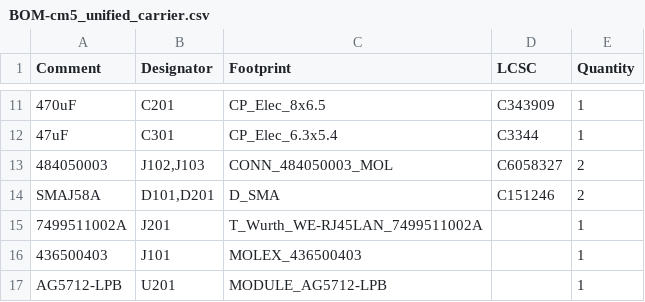
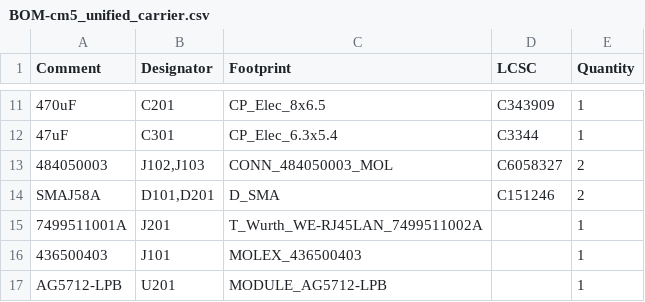
Before and after one commit to ABlairJamieson/cm5_unified_carrier, a CSV file: jlcpcb/production_files/BOM-cm5_unified_carrier.csv, drawn as a sheet; only a part is shown, gaps mark what is left out.

```diff
--- a/jlcpcb/production_files/BOM-cm5_unified_carrier.csv
+++ b/jlcpcb/production_files/BOM-cm5_unified_carrier.csv
@@ -14,3 +14,3 @@ Comment,Designator,Footprint,LCSC,Quantity
 SMAJ58A,"D101,D201",D_SMA,C151246,2
-7499511002A,J201,T_Wurth_WE-RJ45LAN_7499511002A,,1
+7499511001A,J201,T_Wurth_WE-RJ45LAN_7499511002A,,1
 436500403,J101,MOLEX_436500403,,1
```
Also changed, not shown: jlcpcb/production_files/CPL-cm5_unified_carrier.csv, 16 other files.
